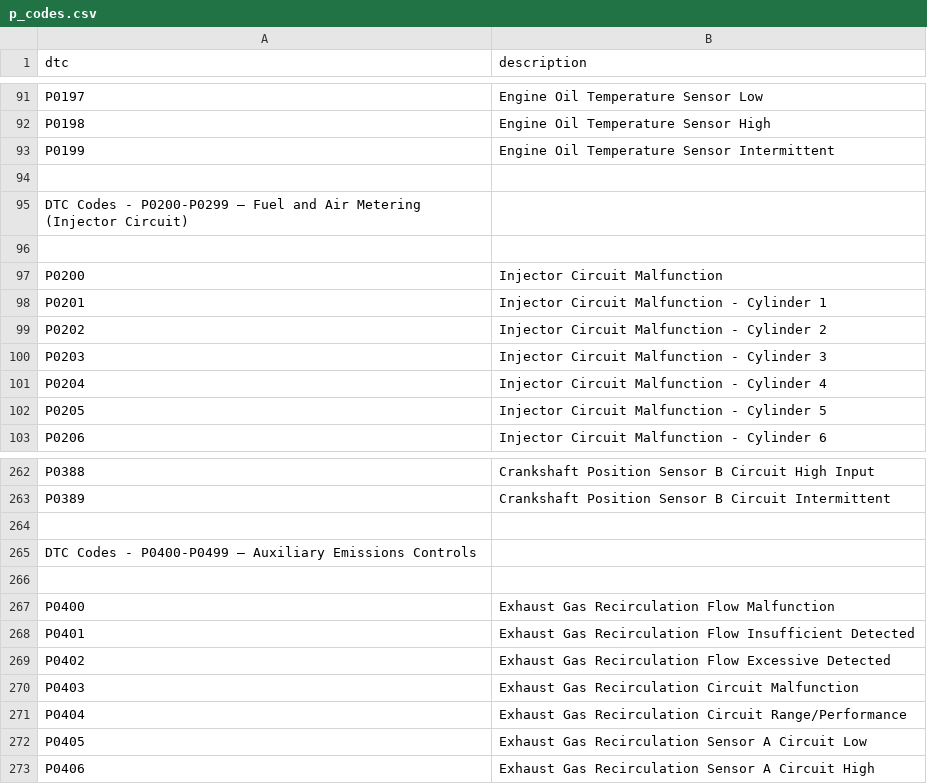
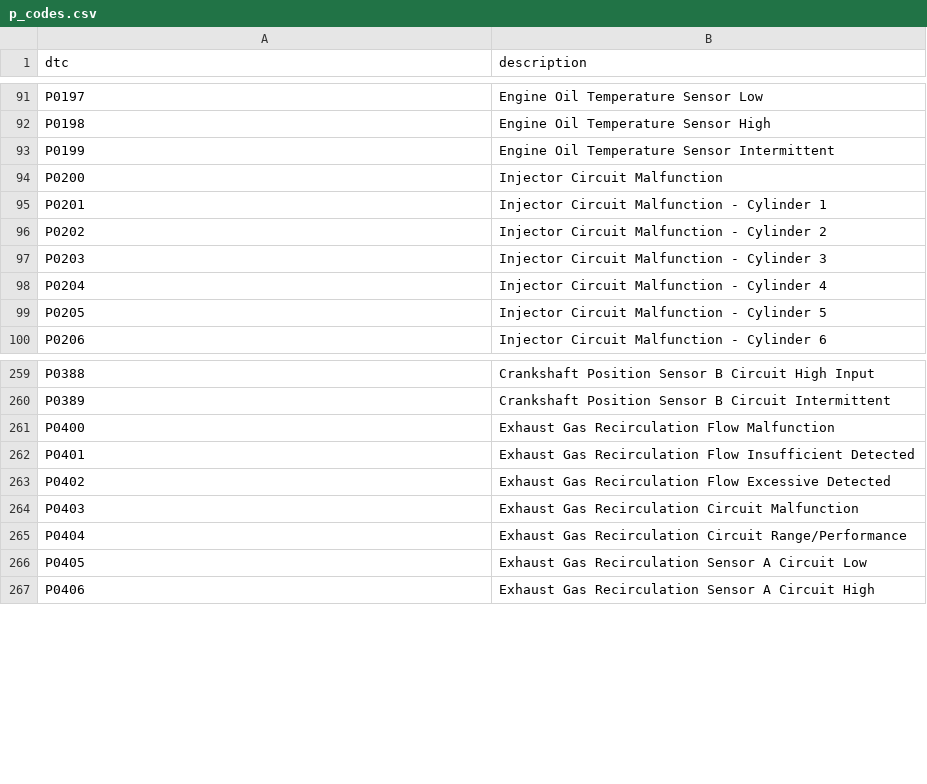
Before and after one commit to SamFranceseTCNJ/Car-Tools, a CSV file: p_codes.csv, drawn as a sheet; only a part is shown, gaps mark what is left out.

Commit message:
Dataset fully consistent

```diff
--- a/p_codes.csv
+++ b/p_codes.csv
@@ -93,5 +93,2 @@ P0198,Engine Oil Temperature Sensor High
 P0199,Engine Oil Temperature Sensor Intermittent
-
-DTC Codes - P0200-P0299 – Fuel and Air Metering (Injector Circuit)
-
 P0200,Injector Circuit Malfunction
@@ -263,5 +260,2 @@ P0388,Crankshaft Position Sensor B Circuit High Input
 P0389,Crankshaft Position Sensor B Circuit Intermittent
-
-DTC Codes - P0400-P0499 – Auxiliary Emissions Controls
-
 P0400,Exhaust Gas Recirculation Flow Malfunction
```
Also changed, not shown: 2 other files.
